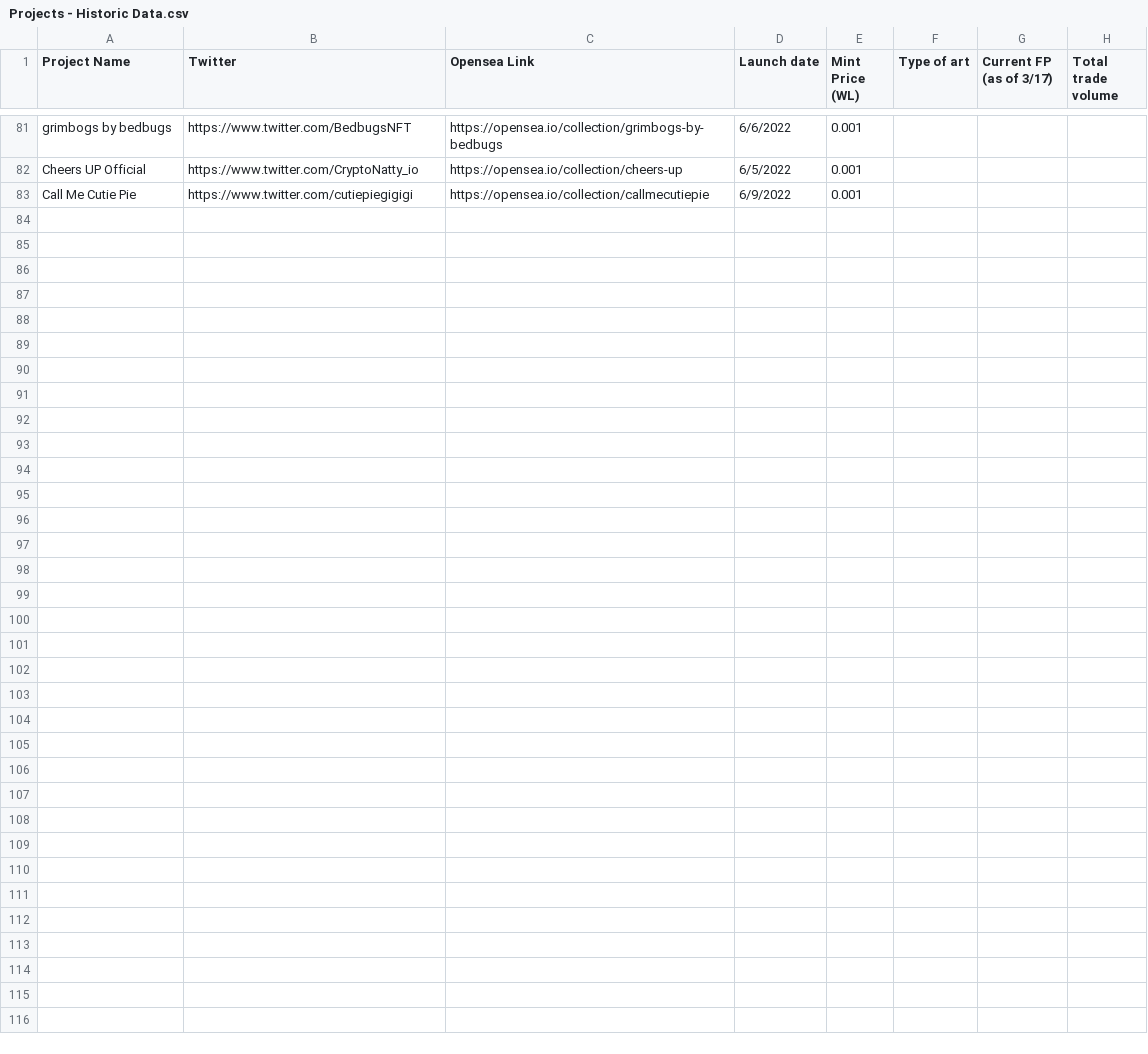
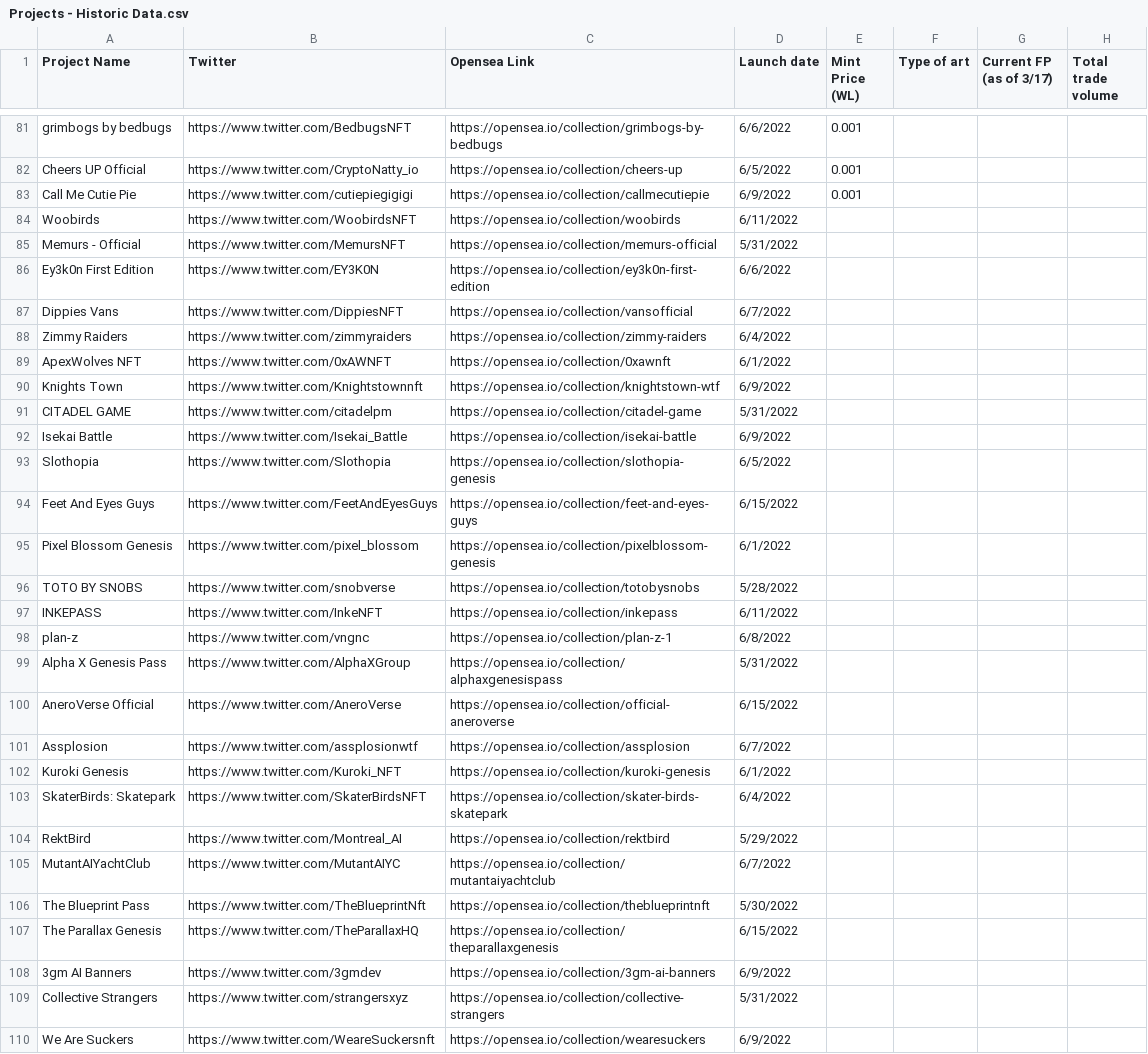
Before and after one commit to leslie-dees/pure_alpha, a CSV file: Projects - Historic Data.csv, drawn as a sheet; only a part is shown, gaps mark what is left out; rows hold the shown columns only; the diff names each change by its address in the sheet, - before the commit and + after, or states it on an @@ line.

```diff
--- a/Projects - Historic Data.csv
+++ b/Projects - Historic Data.csv
+row 84: Woobirds | https://www.twitter.com/WoobirdsNFT | https://opensea.io/collection/woobirds | 6/11/2022
+row 85: Memurs - Official | https://www.twitter.com/MemursNFT | https://opensea.io/collection/memurs-official | 5/31/2022
+row 86: Ey3k0n First Edition | https://www.twitter.com/EY3K0N | https://opensea.io/collection/ey3k0n-first-edition | 6/6/2022
+row 87: Dippies Vans | https://www.twitter.com/DippiesNFT | https://opensea.io/collection/vansofficial | 6/7/2022
+row 88: Zimmy Raiders | https://www.twitter.com/zimmyraiders | https://opensea.io/collection/zimmy-raiders | 6/4/2022
+row 89: ApexWolves NFT | https://www.twitter.com/0xAWNFT | https://opensea.io/collection/0xawnft | 6/1/2022
+row 90: Knights Town | https://www.twitter.com/Knightstownnft | https://opensea.io/collection/knightstown-wtf | 6/9/2022
+row 91: CITADEL GAME | https://www.twitter.com/citadelpm | https://opensea.io/collection/citadel-game | 5/31/2022
+row 92: Isekai Battle | https://www.twitter.com/Isekai_Battle | https://opensea.io/collection/isekai-battle | 6/9/2022
+row 93: Slothopia | https://www.twitter.com/Slothopia | https://opensea.io/collection/slothopia-genesis | 6/5/2022
+row 94: Feet And Eyes Guys | https://www.twitter.com/FeetAndEyesGuys | https://opensea.io/collection/feet-and-eyes-guys | 6/15/2022
+row 95: Pixel Blossom Genesis | https://www.twitter.com/pixel_blossom | https://opensea.io/collection/pixelblossom-genesis | 6/1/2022
+row 96: TOTO BY SNOBS | https://www.twitter.com/snobverse | https://opensea.io/collection/totobysnobs | 5/28/2022
+row 97: INKEPASS | https://www.twitter.com/InkeNFT | https://opensea.io/collection/inkepass | 6/11/2022
+row 98: plan-z | https://www.twitter.com/vngnc | https://opensea.io/collection/plan-z-1 | 6/8/2022
+row 99: Alpha X Genesis Pass | https://www.twitter.com/AlphaXGroup | https://opensea.io/collection/alphaxgenesispass | 5/31/2022
+row 100: AneroVerse Official | https://www.twitter.com/AneroVerse | https://opensea.io/collection/official-aneroverse | 6/15/2022
+row 101: Assplosion | https://www.twitter.com/assplosionwtf | https://opensea.io/collection/assplosion | 6/7/2022
+row 102: Kuroki Genesis | https://www.twitter.com/Kuroki_NFT | https://opensea.io/collection/kuroki-genesis | 6/1/2022
+row 103: SkaterBirds: Skatepark | https://www.twitter.com/SkaterBirdsNFT | https://opensea.io/collection/skater-birds-skatepark | 6/4/2022
+row 104: RektBird | https://www.twitter.com/Montreal_AI | https://opensea.io/collection/rektbird | 5/29/2022
+row 105: MutantAIYachtClub | https://www.twitter.com/MutantAIYC | https://opensea.io/collection/mutantaiyachtclub | 6/7/2022
+row 106: The Blueprint Pass | https://www.twitter.com/TheBlueprintNft | https://opensea.io/collection/theblueprintnft | 5/30/2022
+row 107: The Parallax Genesis | https://www.twitter.com/TheParallaxHQ | https://opensea.io/collection/theparallaxgenesis | 6/15/2022
+row 108: 3gm AI Banners | https://www.twitter.com/3gmdev | https://opensea.io/collection/3gm-ai-banners | 6/9/2022
+row 109: Collective Strangers | https://www.twitter.com/strangersxyz | https://opensea.io/collection/collective-strangers | 5/31/2022
+row 110: We Are Suckers | https://www.twitter.com/WeareSuckersnft | https://opensea.io/collection/wearesuckers | 6/9/2022
```
Also changed, not shown: Historic_Info.csv, nft_tweets/RuggiesOfficial.csv, 12 other files.
